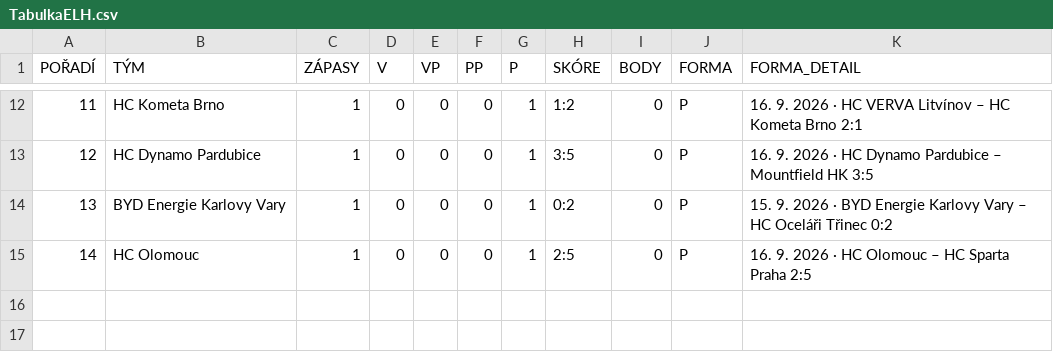
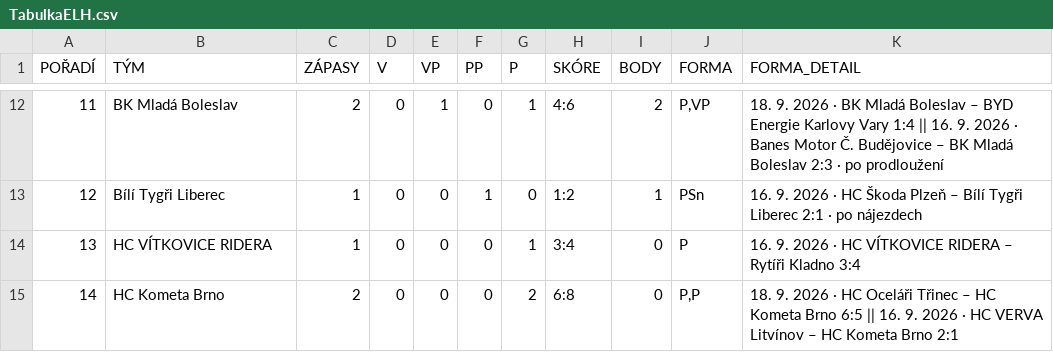
Before and after one commit to Adamos1511/ELH_IceStats, a CSV file: TabulkaELH.csv, drawn as a sheet; only a part is shown, gaps mark what is left out; the diff covers the shown part only.

```diff
--- a/TabulkaELH.csv
+++ b/TabulkaELH.csv
@@ -12,4 +12,4 @@
-11;HC Kometa Brno;1;0;0;0;1;1:2;0;P;16. 9. 2026 · HC VERVA Litvínov – HC Kometa Brno 2:1
-12;HC Dynamo Pardubice;1;0;0;0;1;3:5;0;P;16. 9. 2026 · HC Dynamo Pardubice – Mountfield HK 3:5
-13;BYD Energie Karlovy Vary;1;0;0;0;1;0:2;0;P;15. 9. 2026 · BYD Energie Karlovy Vary – HC Oceláři Třinec 0:2
-14;HC Olomouc;1;0;0;0;1;2:5;0;P;16. 9. 2026 · HC Olomouc – HC Sparta Praha 2:5
+11;BK Mladá Boleslav;2;0;1;0;1;4:6;2;P,VP;18. 9. 2026 · BK Mladá Boleslav – BYD Energie Karlovy Vary 1:4 || 16. 9. 2026 · Banes Motor Č. Budějovice – BK Mladá Boleslav 2:3 · po prodloužení
+12;Bílí Tygři Liberec;1;0;0;1;0;1:2;1;PSn;16. 9. 2026 · HC Škoda Plzeň – Bílí Tygři Liberec 2:1 · po nájezdech
+13;HC VÍTKOVICE RIDERA;1;0;0;0;1;3:4;0;P;16. 9. 2026 · HC VÍTKOVICE RIDERA – Rytíři Kladno 3:4
+14;HC Kometa Brno;2;0;0;0;2;6:8;0;P,P;18. 9. 2026 · HC Oceláři Třinec – HC Kometa Brno 6:5 || 16. 9. 2026 · HC VERVA Litvínov – HC Kometa Brno 2:1
```
Also changed, not shown: 74 edited cells elsewhere in this file, brankari_detail.csv, hraci_detail.csv.
